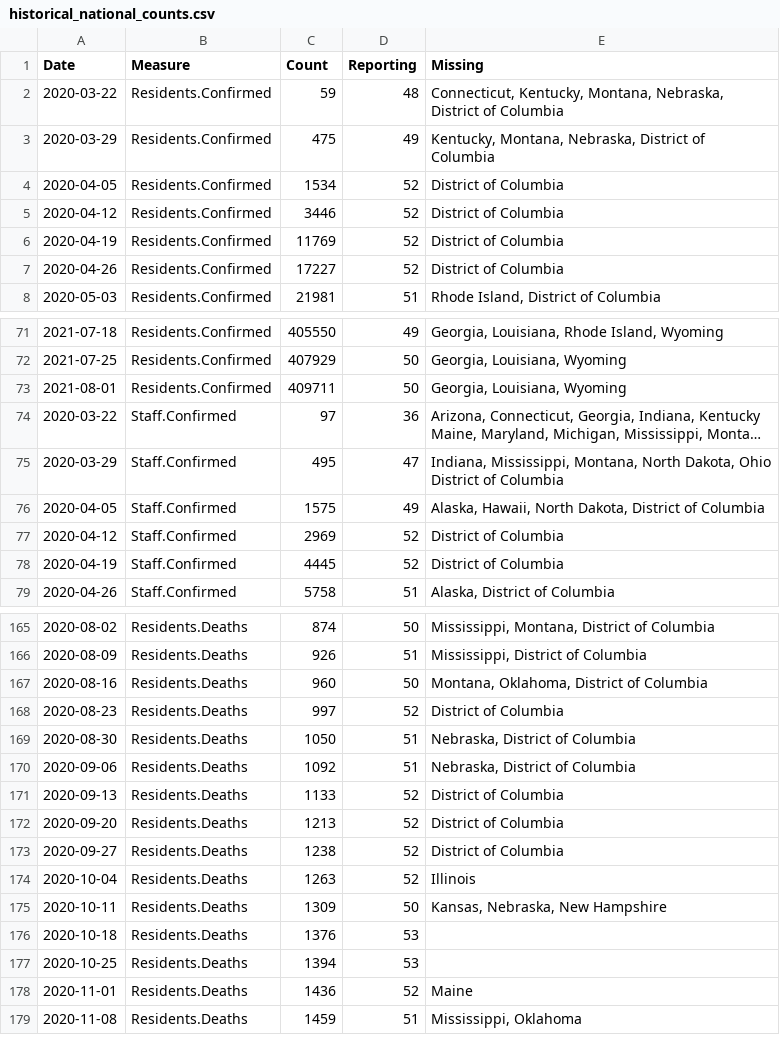
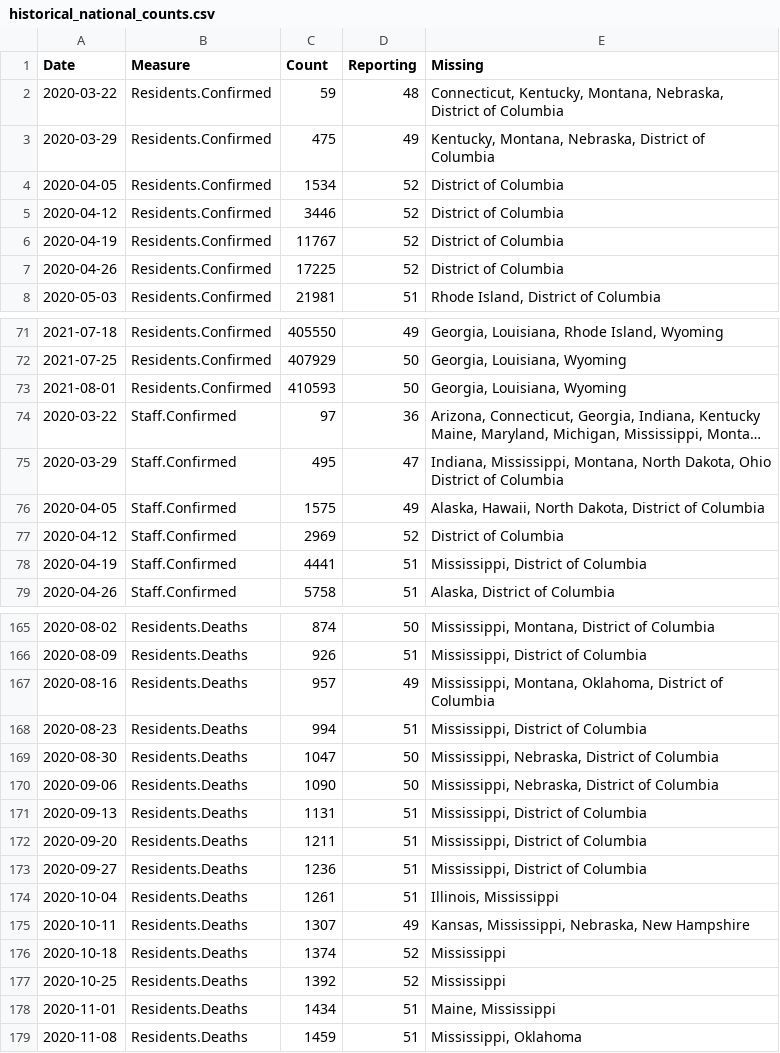
Before and after one commit to uclalawcovid19behindbars/data, a CSV file: historical-data/historical_national_counts.csv, drawn as a sheet; only a part is shown, gaps mark what is left out; long unchanged cells end in …; removed rows and columns are numbered as before the commit, all else as after; the diff covers the shown part only; the diff names each change by its address in the sheet, - before the commit and + after, or states it on an @@ line.

```diff
--- a/historical-data/historical_national_counts.csv
+++ b/historical-data/historical_national_counts.csv
-C6 (Count): 11769
+C6 (Count): 11767
-C7 (Count): 17227
+C7 (Count): 17225
-C73 (Count): 409711
+C73 (Count): 410593
-row 78: 2020-04-19 | Staff.Confirmed | 4445 | 52 | District of Columbia
+row 78: 2020-04-19 | Staff.Confirmed | 4441 | 51 | Mississippi, District of Columbia
+row 167: 2020-08-16 | Residents.Deaths | 957 | 49 | Mississippi, Montana, Oklahoma, District of Columbia
+row 168: 2020-08-23 | Residents.Deaths | 994 | 51 | Mississippi, District of Columbia
-A169 (Date): 2020-08-16
+A169 (Date): 2020-08-30
-C169 (Count): 960
+C169 (Count): 1047
-E169 (Missing): Montana, Oklahoma, District of Columbia
+E169 (Missing): Mississippi, Nebraska, District of Columbia
-row 168: 2020-08-23 | Residents.Deaths | 997 | 52 | District of Columbia
+row 170: 2020-09-06 | Residents.Deaths | 1090 | 50 | Mississippi, Nebraska, District of Columbia
-A171 (Date): 2020-08-30
+A171 (Date): 2020-09-13
-C171 (Count): 1050
+C171 (Count): 1131
-E171:E172 (Missing): Nebraska, District of Columbia
+E171:E172 (Missing): Mississippi, District of Columbia
-A172 (Date): 2020-09-06
+A172 (Date): 2020-09-20
-C172 (Count): 1092
+C172 (Count): 1211
-row 171: 2020-09-13 | Residents.Deaths | 1133 | 52 | District of Columbia
-row 172: 2020-09-20 | Residents.Deaths | 1213 | 52 | District of Columbia
-row 173: 2020-09-27 | Residents.Deaths | 1238 | 52 | District of Columbia
-row 174: 2020-10-04 | Residents.Deaths | 1263 | 52 | Illinois
-row 175: 2020-10-11 | Residents.Deaths | 1309 | 50 | Kansas, Nebraska, New Hampshire
-row 176: 2020-10-18 | Residents.Deaths | 1376 | 53
-row 177: 2020-10-25 | Residents.Deaths | 1394 | 53
+row 173: 2020-09-27 | Residents.Deaths | 1236 | 51 | Mississippi, District of Columbia
+row 174: 2020-10-04 | Residents.Deaths | 1261 | 51 | Illinois, Mississippi
+row 175: 2020-10-11 | Residents.Deaths | 1307 | 49 | Kansas, Mississippi, Nebraska, New Hampshire
-A176 (Date): 2020-11-01
+A176 (Date): 2020-10-18
-C176 (Count): 1436
+C176 (Count): 1374
-E176 (Missing): Maine
+E176 (Missing): Mississippi
+row 177: 2020-10-25 | Residents.Deaths | 1392 | 52 | Mississippi
+row 178: 2020-11-01 | Residents.Deaths | 1434 | 51 | Maine, Mississippi
```
Also changed, not shown: 2 added rows, 2 removed rows and 18 edited cells elsewhere in this file, historical-data/historical_state_counts.csv, latest-data/latest_facility_counts.csv, 3 other files.
